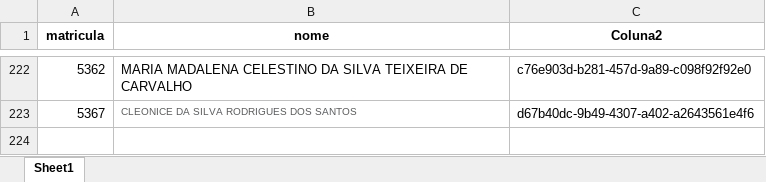
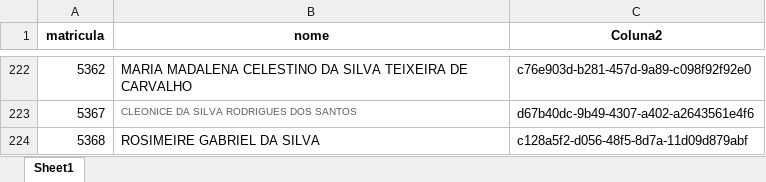
Before and after one commit to benediti/Enviar-Rateio-25, an Excel workbook: projeto/FUNC.xlsx, sheet Sheet1, drawn as a sheet; only a part is shown, gaps mark what is left out; values as stored, in another font and other column widths than the file's, no borders; the diff names each change by its address in the sheet, - before the commit and + after, or states it on an @@ line.

Commit message:
Add files via upload

```diff
--- a/projeto/FUNC.xlsx (sheet Sheet1)
+++ b/projeto/FUNC.xlsx (sheet Sheet1)
+row 224: 5368 | ROSIMEIRE GABRIEL DA SILVA | c128a5f2-d056-48f5-8d7a-11d09d879abf
```
